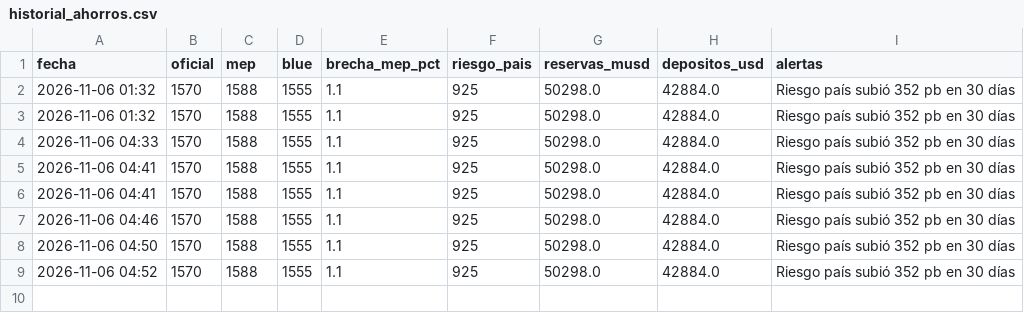
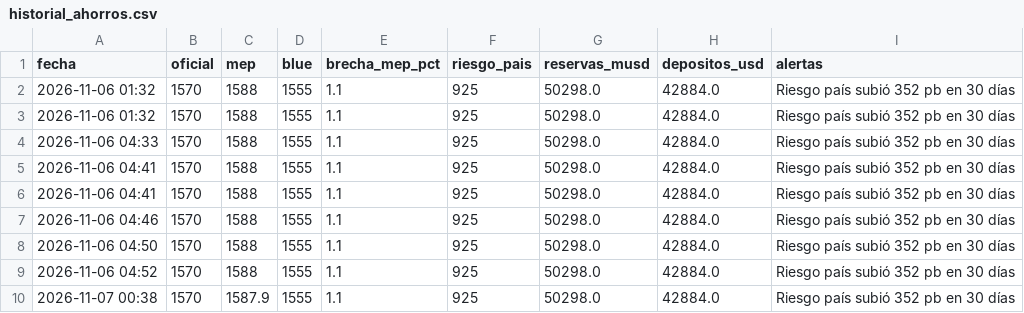
Before and after one commit to mariopicassodev/monitor-ahorros, a CSV file: historial_ahorros.csv, drawn as a sheet.

```diff
--- a/historial_ahorros.csv
+++ b/historial_ahorros.csv
@@ -9 +9,2 @@ fecha,oficial,mep,blue,brecha_mep_pct,riesgo_pais,reservas_musd,depositos_usd,al
 2026-11-06 04:52,1570,1588,1555,1.1,925,50298.0,42884.0,Riesgo país subió 352 pb en 30 días
+2026-11-07 00:38,1570,1587.9,1555,1.1,925,50298.0,42884.0,Riesgo país subió 352 pb en 30 días
```
Also changed, not shown: 1 other file.
